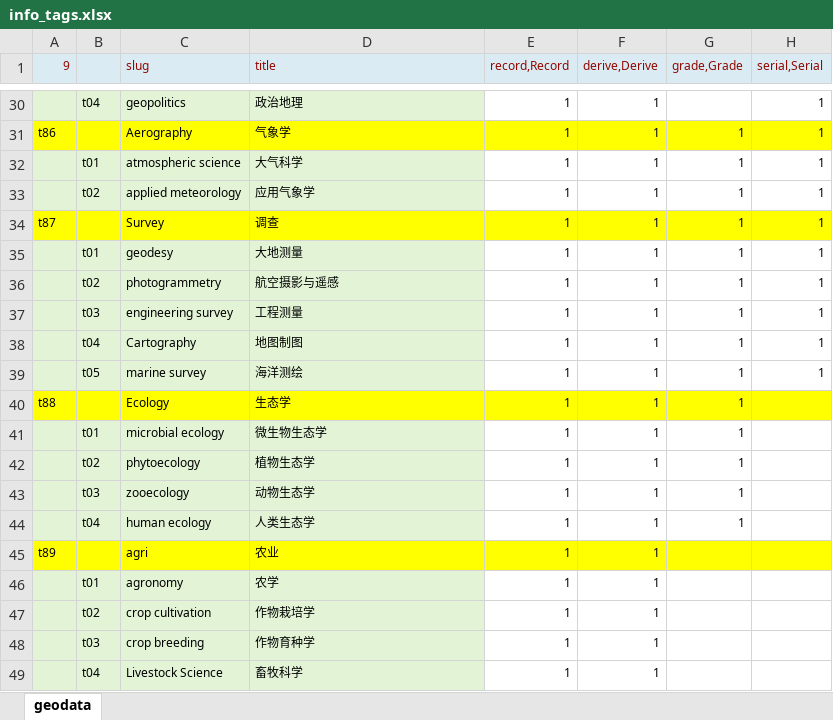
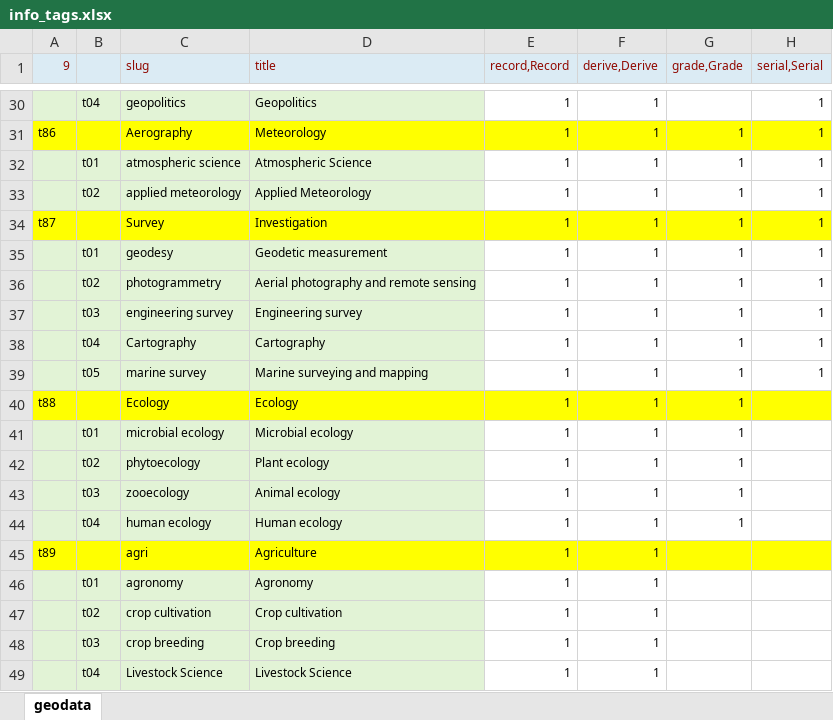
Before and after one commit to palmzhang2019/torcms-palm, an Excel workbook: database/meta/info_tags.xlsx, sheet geodata, drawn as a sheet; only a part is shown, gaps mark what is left out; values as stored, in another font and other column widths than the file's, no borders; the diff covers the shown part only; the diff names each change by its address in the sheet, - before the commit and + after, or states it on an @@ line.

```diff
--- a/database/meta/info_tags.xlsx (sheet geodata)
+++ b/database/meta/info_tags.xlsx (sheet geodata)
-D30 (title): 政治地理
+D30 (title): Geopolitics
-D31 (title): 气象学
+D31 (title): Meteorology
-D32 (title): 大气科学
+D32 (title): Atmospheric Science
-D33 (title): 应用气象学
+D33 (title): Applied Meteorology
-D34 (title): 调查
+D34 (title): Investigation
-D35 (title): 大地测量
+D35 (title): Geodetic measurement
-D36 (title): 航空摄影与遥感
+D36 (title): Aerial photography and remote sensing
-D37 (title): 工程测量
+D37 (title): Engineering survey
-D38 (title): 地图制图
+D38 (title): Cartography
-D39 (title): 海洋测绘
+D39 (title): Marine surveying and mapping
-D40 (title): 生态学
+D40 (title): Ecology
-D41 (title): 微生物生态学
+D41 (title): Microbial ecology
-D42 (title): 植物生态学
+D42 (title): Plant ecology
-D43 (title): 动物生态学
+D43 (title): Animal ecology
-D44 (title): 人类生态学
+D44 (title): Human ecology
-D45 (title): 农业
+D45 (title): Agriculture
-D46 (title): 农学
+D46 (title): Agronomy
-D47 (title): 作物栽培学
+D47 (title): Crop cultivation
-D48 (title): 作物育种学
+D48 (title): Crop breeding
-D49 (title): 畜牧科学
+D49 (title): Livestock Science
```
Also changed, not shown: 27 edited cells elsewhere in this sheet, 3 other files.
